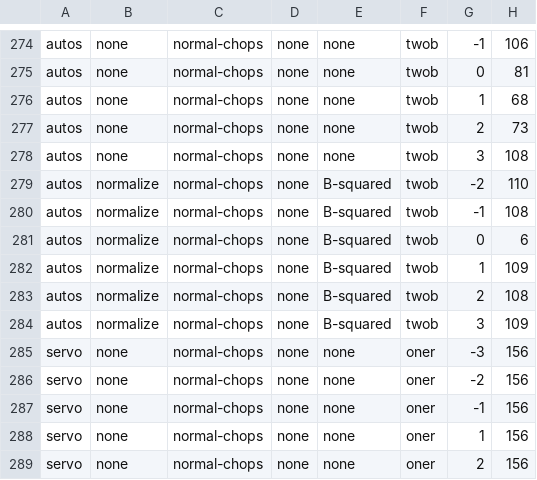
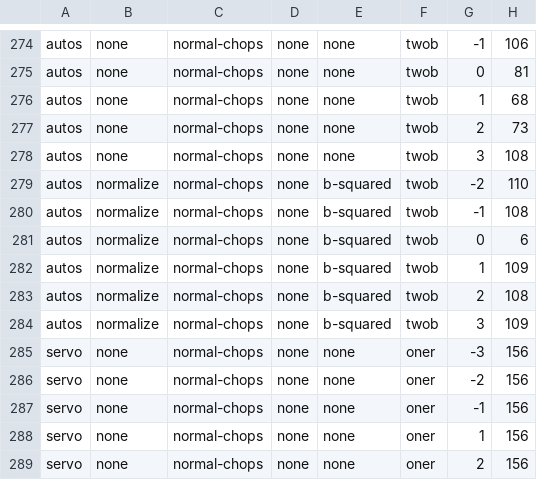
Before and after one commit to Yibiao/ourmine, a CSV file: branches/23/our/almost-done-data-mining.csv, drawn as a sheet; only a part is shown, gaps mark what is left out; the diff names each change by its address in the sheet, - before the commit and + after, or states it on an @@ line.

Commit message:
Luckily, up arrow is ready to help me re-commit this file.

```diff
--- a/branches/23/our/almost-done-data-mining.csv
+++ b/branches/23/our/almost-done-data-mining.csv
-E279:E284: B-squared
+E279:E284: b-squared
```
